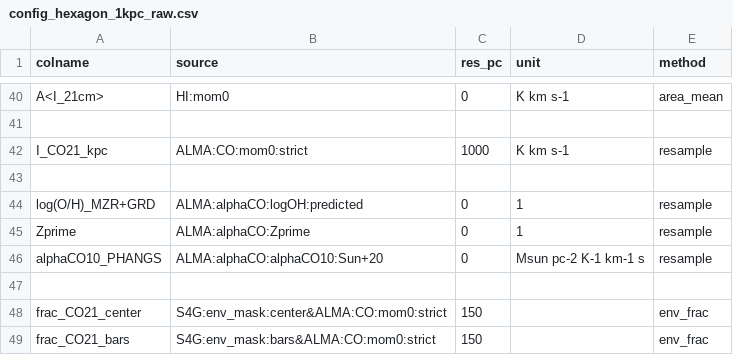
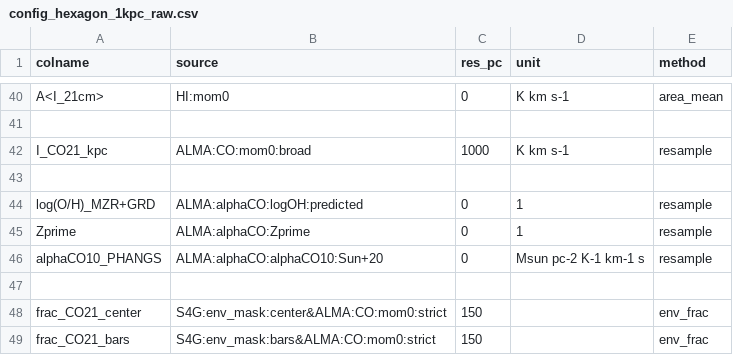
Before and after one commit to PhangsTeam/MegaTable, a CSV file: pipelines/config_hexagon_1kpc_raw.csv, drawn as a sheet; only a part is shown, gaps mark what is left out.

Commit message:
[FIX] Fix a typo

```diff
--- a/pipelines/config_hexagon_1kpc_raw.csv
+++ b/pipelines/config_hexagon_1kpc_raw.csv
@@ -41,3 +41,3 @@ A<I_21cm>,HI:mom0,0,K km s-1,area_mean
 
-I_CO21_kpc,ALMA:CO:mom0:strict,1000,K km s-1,resample
+I_CO21_kpc,ALMA:CO:mom0:broad,1000,K km s-1,resample
 
```
